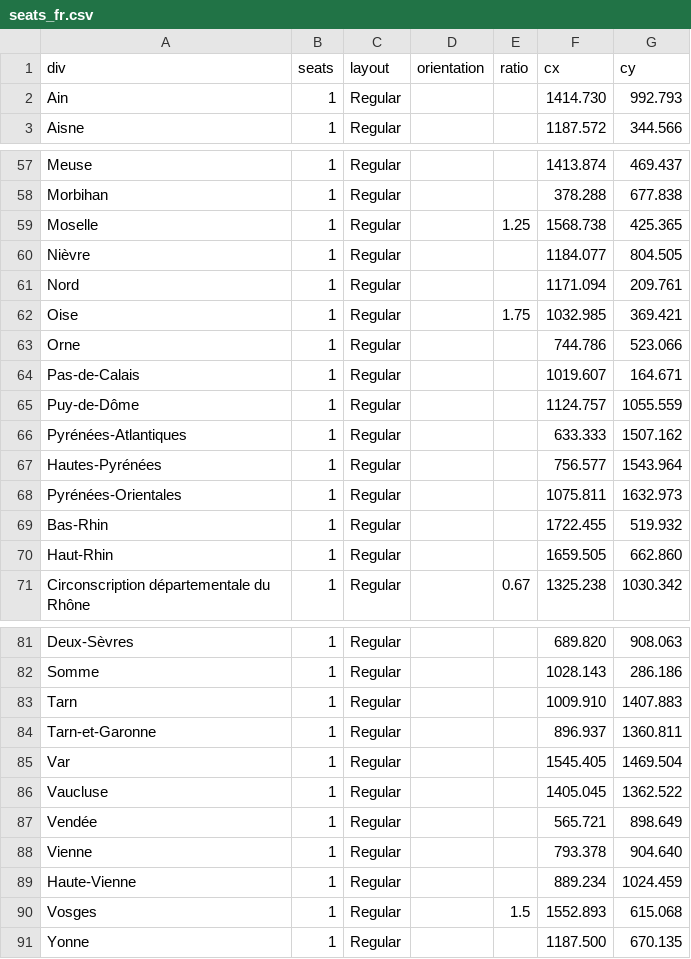
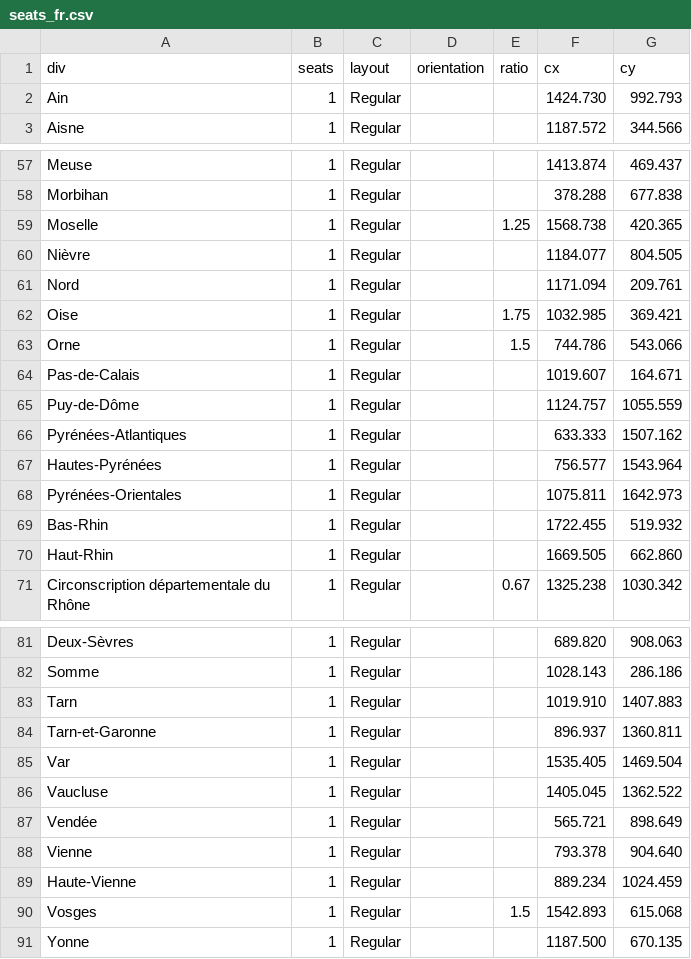
Before and after one commit to J-Rohault-dF/IPGM3-, a CSV file: data/seats_fr.csv, drawn as a sheet; only a part is shown, gaps mark what is left out; the diff covers the shown part only.

```diff
--- a/data/seats_fr.csv
+++ b/data/seats_fr.csv
@@ -1,3 +1,3 @@
 div;seats;layout;orientation;ratio;cx;cy
-Ain;1;Regular;;;1414.730;992.793
+Ain;1;Regular;;;1424.730;992.793
 Aisne;1;Regular;;;1187.572;344.566
@@ -58,3 +58,3 @@ Meuse;1;Regular;;;1413.874;469.437
 Morbihan;1;Regular;;;378.288;677.838
-Moselle;1;Regular;;1.25;1568.738;425.365
+Moselle;1;Regular;;1.25;1568.738;420.365
 Nièvre;1;Regular;;;1184.077;804.505
@@ -62,3 +62,3 @@ Nord;1;Regular;;;1171.094;209.761
 Oise;1;Regular;;1.75;1032.985;369.421
-Orne;1;Regular;;;744.786;523.066
+Orne;1;Regular;;1.5;744.786;543.066
 Pas-de-Calais;1;Regular;;;1019.607;164.671
@@ -67,5 +67,5 @@ Pyrénées-Atlantiques;1;Regular;;;633.333;1507.162
 Hautes-Pyrénées;1;Regular;;;756.577;1543.964
-Pyrénées-Orientales;1;Regular;;;1075.811;1632.973
+Pyrénées-Orientales;1;Regular;;;1075.811;1642.973
 Bas-Rhin;1;Regular;;;1722.455;519.932
-Haut-Rhin;1;Regular;;;1659.505;662.860
+Haut-Rhin;1;Regular;;;1669.505;662.860
 Circonscription départementale du Rhône;1;Regular;;0.67;1325.238;1030.342
@@ -82,5 +82,5 @@ Deux-Sèvres;1;Regular;;;689.820;908.063
 Somme;1;Regular;;;1028.143;286.186
-Tarn;1;Regular;;;1009.910;1407.883
+Tarn;1;Regular;;;1019.910;1407.883
 Tarn-et-Garonne;1;Regular;;;896.937;1360.811
-Var;1;Regular;;;1545.405;1469.504
+Var;1;Regular;;;1535.405;1469.504
 Vaucluse;1;Regular;;;1405.045;1362.522
@@ -89,3 +89,3 @@ Vienne;1;Regular;;;793.378;904.640
 Haute-Vienne;1;Regular;;;889.234;1024.459
-Vosges;1;Regular;;1.5;1552.893;615.068
+Vosges;1;Regular;;1.5;1542.893;615.068
 Yonne;1;Regular;;;1187.500;670.135
```
Also changed, not shown: 5 edited cells elsewhere in this file, data/candidates_fr.csv, data/stats_fr/parrainages.csv, 10 other files.
